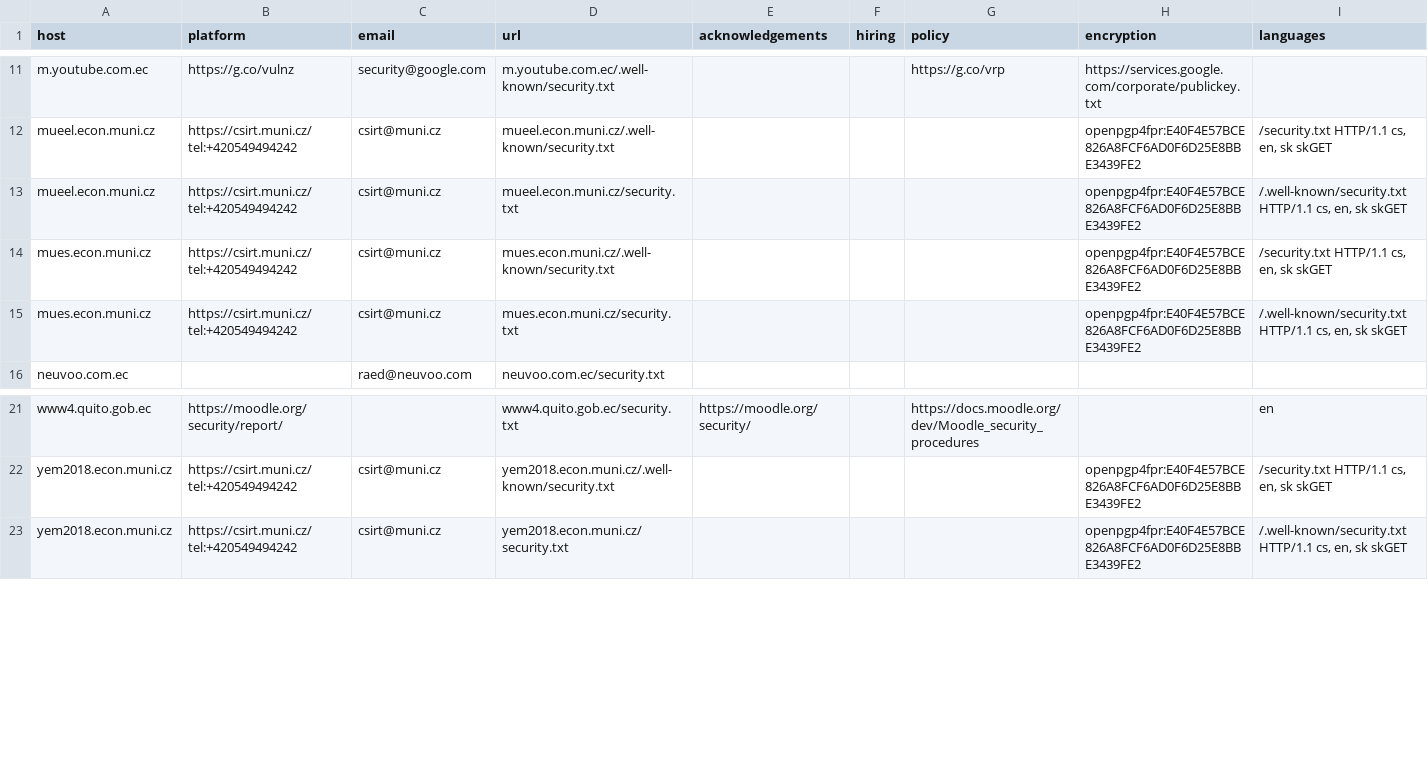
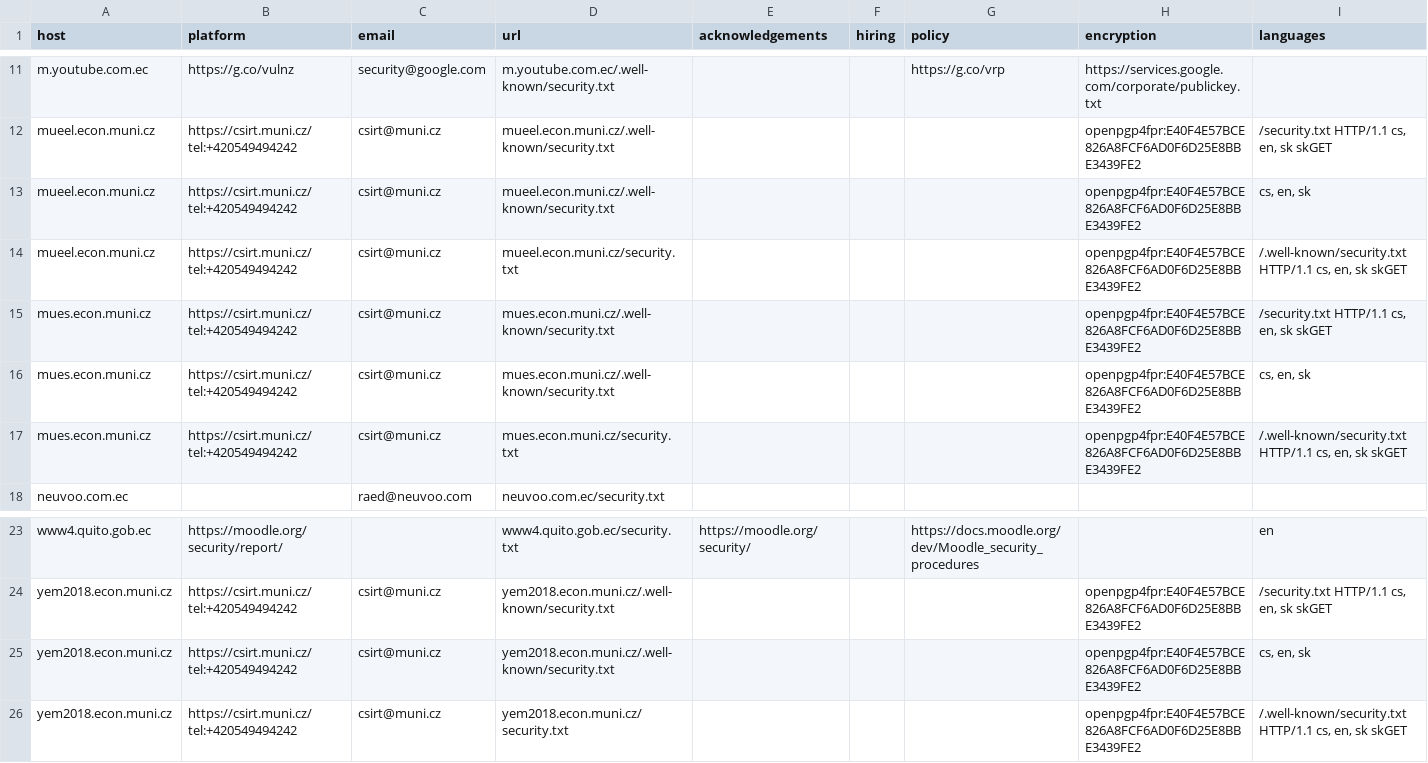
Before and after one commit to trickest/safe-harbour, a CSV file: countries/Ecuador/data.csv, drawn as a sheet; only a part is shown, gaps mark what is left out; the diff names each change by its address in the sheet, - before the commit and + after, or states it on an @@ line.

```diff
--- a/countries/Ecuador/data.csv
+++ b/countries/Ecuador/data.csv
+row 13: mueel.econ.muni.cz | https://csirt.muni.cz/ tel:+420549494242 | csirt@muni.cz | mueel.econ.muni.cz/.well-known/security.txt |  |  |  | openpgp4fpr:E40F4E57BCE826A8FCF6AD0F6D25E8BBE3439FE2 | cs, en, sk
+row 16: mues.econ.muni.cz | https://csirt.muni.cz/ tel:+420549494242 | csirt@muni.cz | mues.econ.muni.cz/.well-known/security.txt |  |  |  | openpgp4fpr:E40F4E57BCE826A8FCF6AD0F6D25E8BBE3439FE2 | cs, en, sk
+row 25: yem2018.econ.muni.cz | https://csirt.muni.cz/ tel:+420549494242 | csirt@muni.cz | yem2018.econ.muni.cz/.well-known/security.txt |  |  |  | openpgp4fpr:E40F4E57BCE826A8FCF6AD0F6D25E8BBE3439FE2 | cs, en, sk
```
Also changed, not shown: all.csv, countries/Colombia/data.csv, 34 other files.
